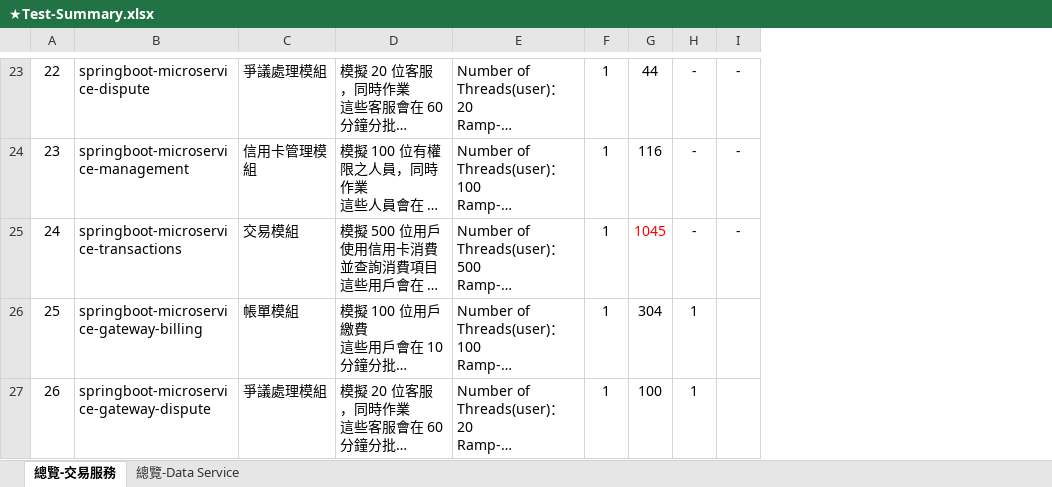
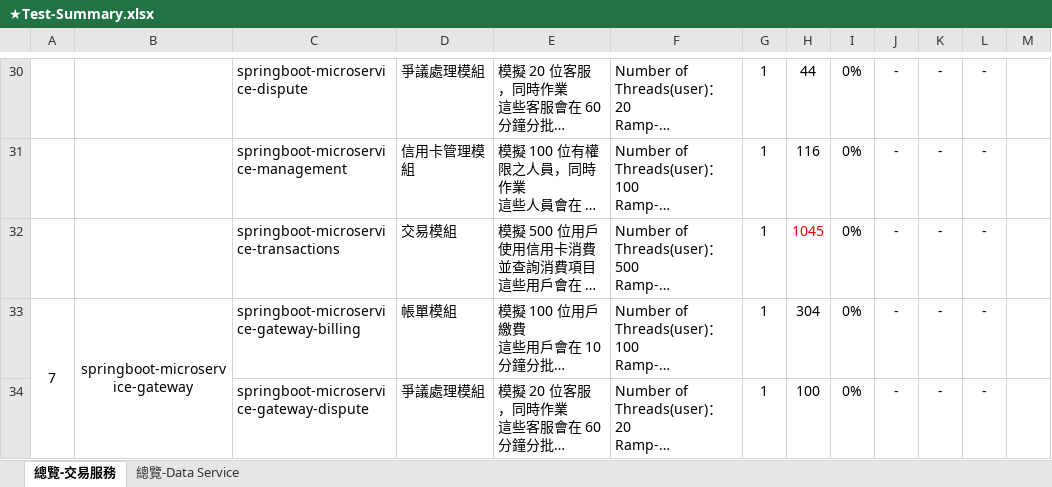
Before and after one commit to weichenhung-study/api-test-scripts, an Excel workbook: jmeter/test-result/ExcelSummary/★Test-Summary.xlsx, sheet 總覽-交易服務, drawn as a sheet; only a part is shown, gaps mark what is left out; long unchanged cells end in …; values as stored, in another font and other column widths than the file's, no borders; addresses are those after the commit; the diff covers the shown part only; the diff names each change by its address in the sheet, - before the commit and + after, or states it on an @@ line.

```diff
--- a/jmeter/test-result/ExcelSummary/★Test-Summary.xlsx (sheet 總覽-交易服務)
+++ b/jmeter/test-result/ExcelSummary/★Test-Summary.xlsx (sheet 總覽-交易服務)
+column B, row 33: springboot-microservice-gateway
+column I, rows 30-34: all 0%
+column L, rows 30-34: all -
+column M, empty
@@ column A renumbered between rows 3 and 36 @@
+A33:A38 merged
-J33:J34: 1
+J33:J34: -
-K33:K34: (empty)
+K33:K34: -
```
Also changed, not shown: 9 added rows, 15 edited cells, cell formats and merged cells elsewhere in this sheet, sheet 總覽-Data Service, formulas that keep their value, jmeter/test-result/ExcelSummary/a-jersey-microservice-jdbc.xlsx, jmeter/test-result/ExcelSummary/b-springboot-microservice-jpa.xlsx, 9 other files.
